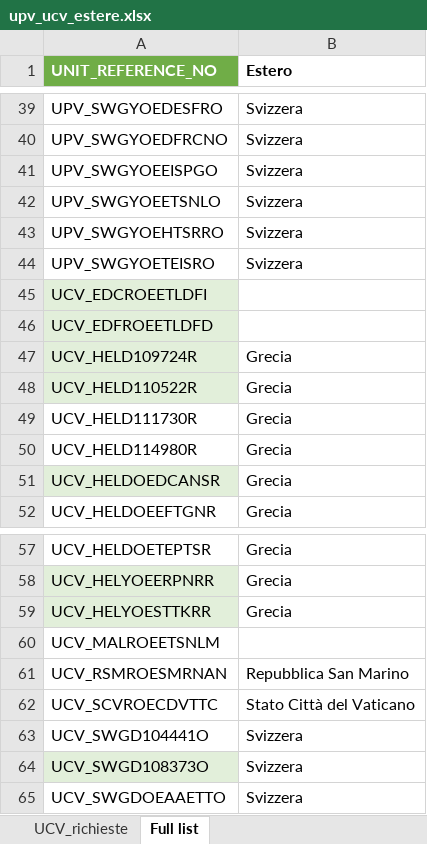
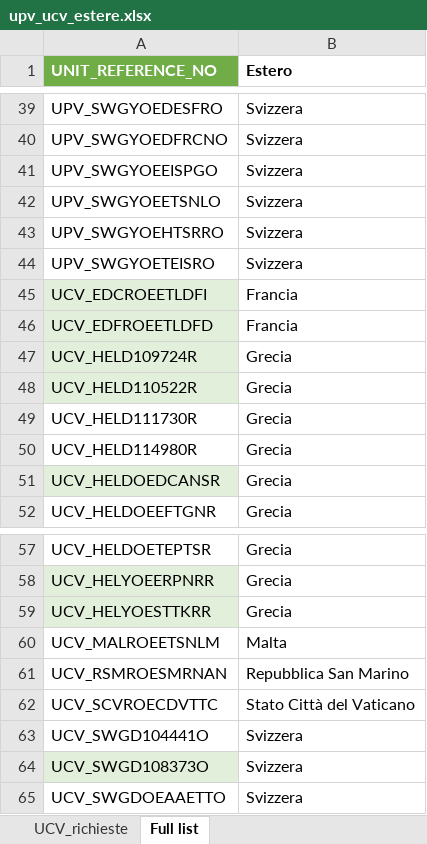
Before and after one commit to majoGel/GProjects, an Excel workbook: Data/upv_ucv_estere.xlsx, sheet Full list, drawn as a sheet; only a part is shown, gaps mark what is left out; values as stored, in another font and other column widths than the file's, no borders; the diff names each change by its address in the sheet, - before the commit and + after, or states it on an @@ line.

Commit message:
update upv_ucv

```diff
--- a/Data/upv_ucv_estere.xlsx (sheet Full list)
+++ b/Data/upv_ucv_estere.xlsx (sheet Full list)
-B45:B46 (Estero): (empty)
+B45:B46 (Estero): Francia
-B60 (Estero): (empty)
+B60 (Estero): Malta
```
